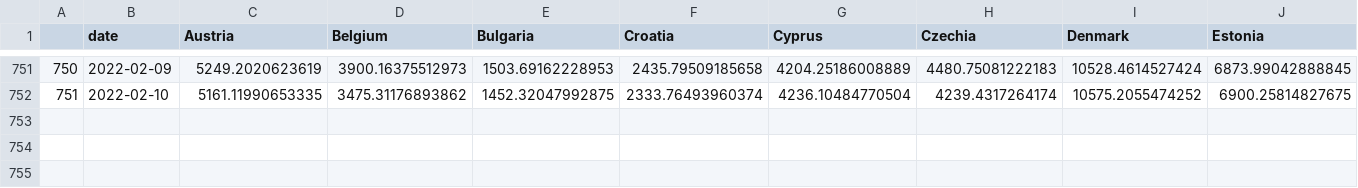
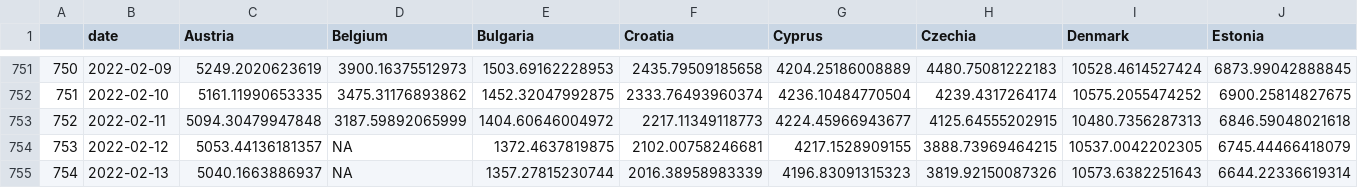
Before and after one commit to dfin-econ/dashboard, a CSV file: cases.csv, drawn as a sheet; only a part is shown, gaps mark what is left out; rows hold the shown columns only; the diff names each change by its address in the sheet, - before the commit and + after, or states it on an @@ line.

```diff
--- a/cases.csv
+++ b/cases.csv
+row 753: 752 | 2022-02-11 | 5094.30479947848 | 3187.59892065999 | 1404.60646004972 | 2217.11349118773 | 4224.45966943677 | 4125.64555202915 | 10480.7356287313 | 6846.59048021618
+row 754: 753 | 2022-02-12 | 5053.44136181357 | NA | 1372.4637819875 | 2102.00758246681 | 4217.1528909155 | 3888.73969464215 | 10537.0042202305 | 6745.44466418079
+row 755: 754 | 2022-02-13 | 5040.1663886937 | NA | 1357.27815230744 | 2016.38958983339 | 4196.83091315323 | 3819.92150087326 | 10573.6382251643 | 6644.22336619314
```
Also changed, not shown: cumulcases.csv, 1 other file.
